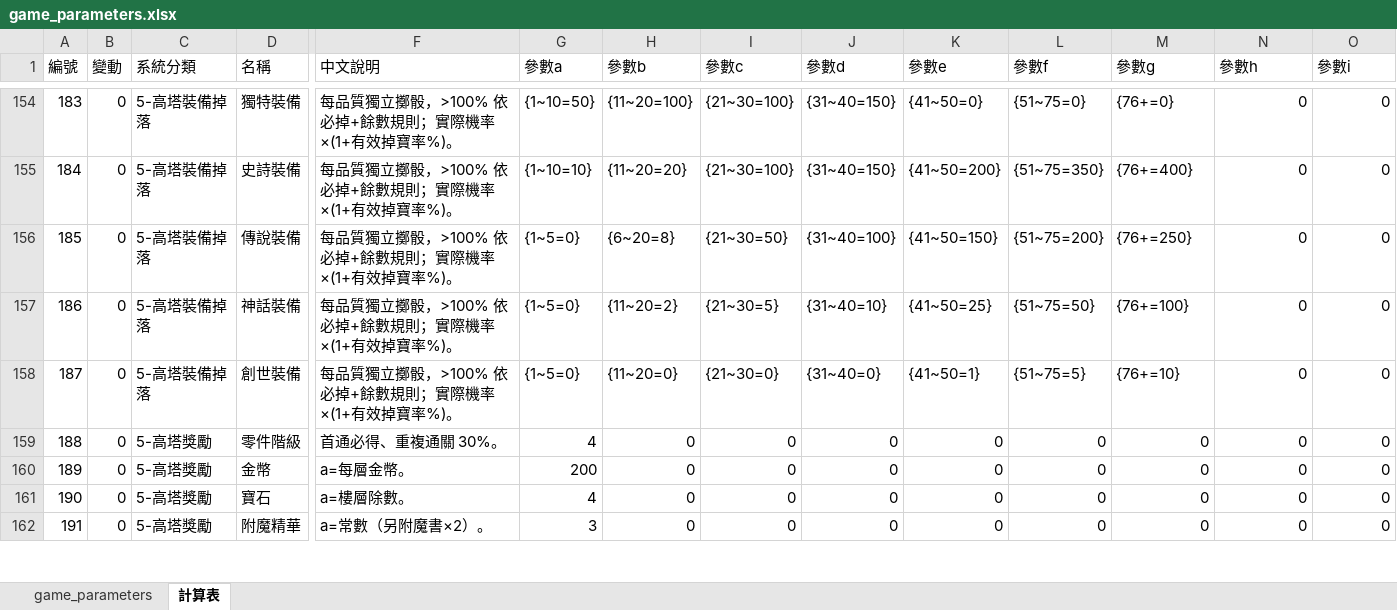
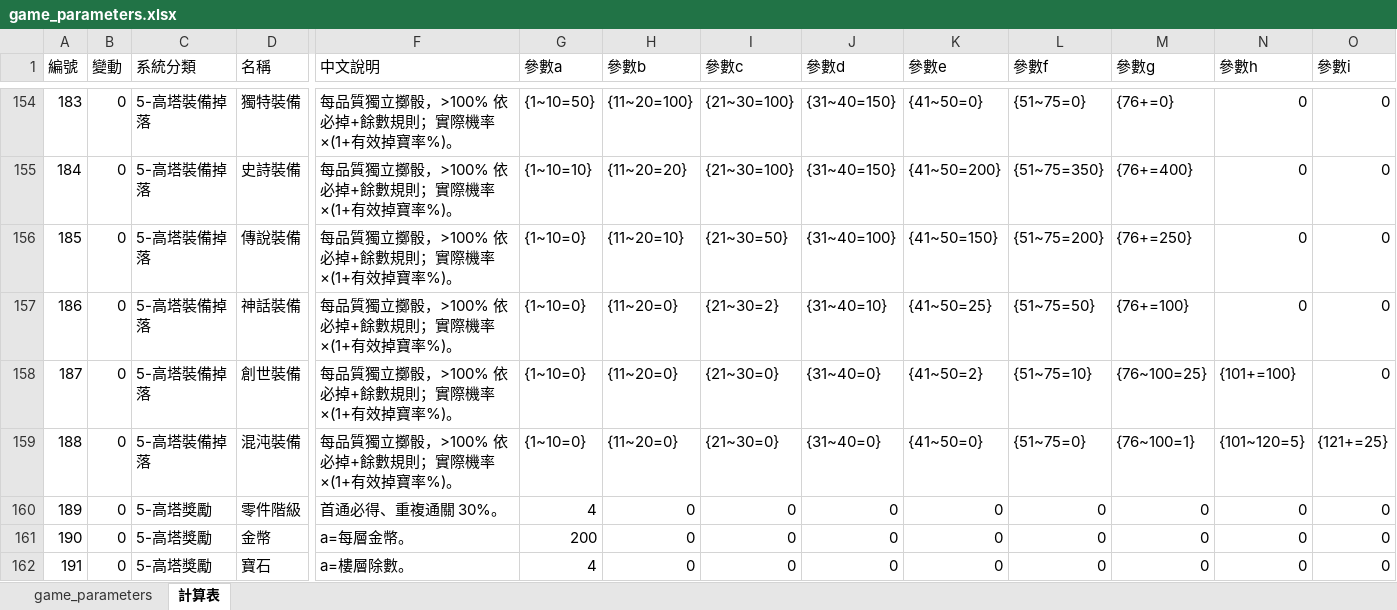
Before and after one commit to myKOF/Idle-RPG, an Excel workbook: config/Excel/game_parameters.xlsx, sheet 計算表, drawn as a sheet; only a part is shown, gaps mark what is left out; the shorter side is filled out with more unchanged rows; values as stored, in another font and other column widths than the file's, no borders; addresses are those after the commit; rows hold the shown columns only; the diff names each change by its address in the sheet, - before the commit and + after, or states it on an @@ line.

```diff
--- a/config/Excel/game_parameters.xlsx (sheet 計算表)
+++ b/config/Excel/game_parameters.xlsx (sheet 計算表)
-G156:G158 (參數a): {1~5=0}
+G156:G158 (參數a): {1~10=0}
-H156 (參數b): {6~20=8}
+H156 (參數b): {11~20=10}
-H157 (參數b): {11~20=2}
+H157 (參數b): {11~20=0}
-I157 (參數c): {21~30=5}
+I157 (參數c): {21~30=2}
-K158 (參數e): {41~50=1}
+K158 (參數e): {41~50=2}
-L158 (參數f): {51~75=5}
+L158 (參數f): {51~75=10}
-M158 (參數g): {76+=10}
+M158 (參數g): {76~100=25}
-N158 (參數h): 0
+N158 (參數h): {101+=100}
+row 159: 188 | 0 | 5-高塔裝備掉落 | 混沌裝備 | 每品質獨立擲骰，>100% 依必掉+餘數規則；實際機率 ×(1+有效掉寶率%)。 | {1~10=0} | {11~20=0} | {21~30=0} | {31~40=0} | {41~50=0} | {51~75=0} | {76~100=1} | {101~120=5} | {121+=25}
@@ column A (編號) renumbered from row 160 down @@
```
Also changed, not shown: sheet game_parameters, formulas that keep their value, config/Excel/Task.xlsx, 3 other files.
